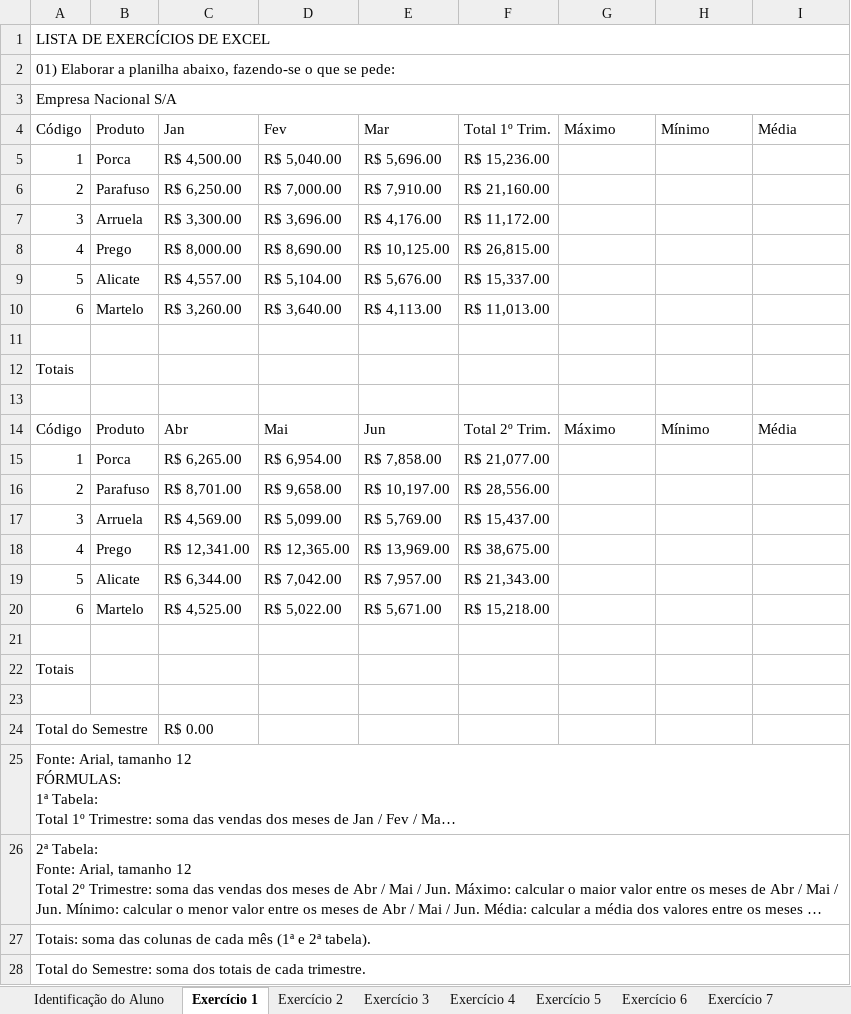
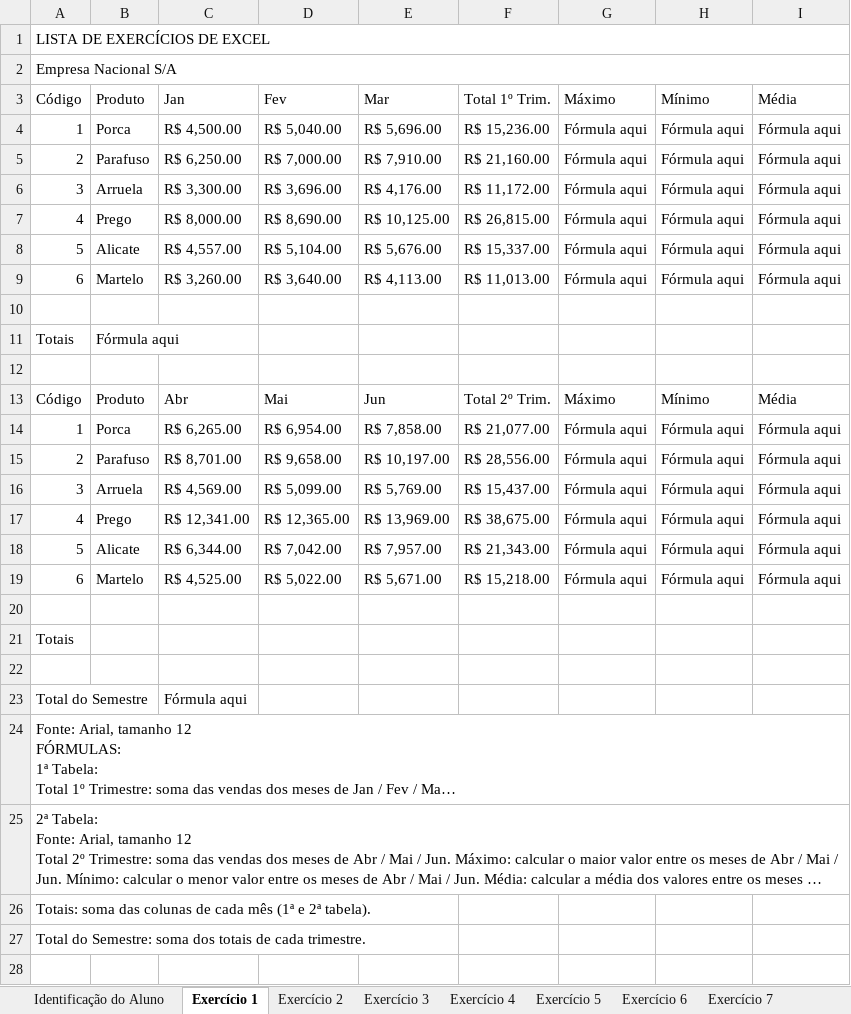
Before and after one commit to derivescript/excel-ag-b1, an Excel workbook: pratica-excel.xlsx, sheet Exercício 1, drawn as a sheet; long unchanged cells end in …; values as stored, in another font and other column widths than the file's, no cell formats; removed rows and columns are numbered as before the commit, all else as after; the diff names each change by its address in the sheet, - before the commit and + after, or states it on an @@ line.

```diff
--- a/pratica-excel.xlsx (sheet Exercício 1)
+++ b/pratica-excel.xlsx (sheet Exercício 1)
-row 2: 01) Elaborar a planilha abaixo, fazendo-se o que se pede:
-G4:G9: (empty)
+G4:G9: Fórmula aqui
-H4:H9: (empty)
+H4:H9: Fórmula aqui
-I4:I9: (empty)
+I4:I9: Fórmula aqui
+row 10: (empty)
+row 11: Totais | Fórmula aqui
+row 12: (empty)
@@ row 14 moved to row 13: Código @@
+row 14: 1 | Porca | R$ 6,265.00 | R$ 6,954.00 | R$ 7,858.00 | R$ 21,077.00 | Fórmula aqui | Fórmula aqui | Fórmula aqui
+row 15: 2 | Parafuso | R$ 8,701.00 | R$ 9,658.00 | R$ 10,197.00 | R$ 28,556.00 | Fórmula aqui | Fórmula aqui | Fórmula aqui
+row 16: 3 | Arruela | R$ 4,569.00 | R$ 5,099.00 | R$ 5,769.00 | R$ 15,437.00 | Fórmula aqui | Fórmula aqui | Fórmula aqui
+row 17: 4 | Prego | R$ 12,341.00 | R$ 12,365.00 | R$ 13,969.00 | R$ 38,675.00 | Fórmula aqui | Fórmula aqui | Fórmula aqui
+row 18: 5 | Alicate | R$ 6,344.00 | R$ 7,042.00 | R$ 7,957.00 | R$ 21,343.00 | Fórmula aqui | Fórmula aqui | Fórmula aqui
+row 19: 6 | Martelo | R$ 4,525.00 | R$ 5,022.00 | R$ 5,671.00 | R$ 15,218.00 | Fórmula aqui | Fórmula aqui | Fórmula aqui
-row 15: 1 | Porca | R$ 6,265.00 | R$ 6,954.00 | R$ 7,858.00 | R$ 21,077.00
-row 16: 2 | Parafuso | R$ 8,701.00 | R$ 9,658.00 | R$ 10,197.00 | R$ 28,556.00
-row 17: 3 | Arruela | R$ 4,569.00 | R$ 5,099.00 | R$ 5,769.00 | R$ 15,437.00
-row 18: 4 | Prego | R$ 12,341.00 | R$ 12,365.00 | R$ 13,969.00 | R$ 38,675.00
-row 19: 5 | Alicate | R$ 6,344.00 | R$ 7,042.00 | R$ 7,957.00 | R$ 21,343.00
-row 20: 6 | Martelo | R$ 4,525.00 | R$ 5,022.00 | R$ 5,671.00 | R$ 15,218.00
-row 21: (empty)
-row 22: Totais
-row 23: (empty)
-C23: R$ 0.00
+C23: Fórmula aqui
-A27:I27 merged
+A26:E26 merged
-A28:I28 merged
+A27:E27 merged
```
Also changed, not shown: sheet Exercício 3, sheet Exercício 6, sheet Exercício 2, sheet Desafio 1, sheet Exercício 5, sheet Identificação do Aluno, 1 more sheet, cell formats, formulas that keep their value, 5 other files.
